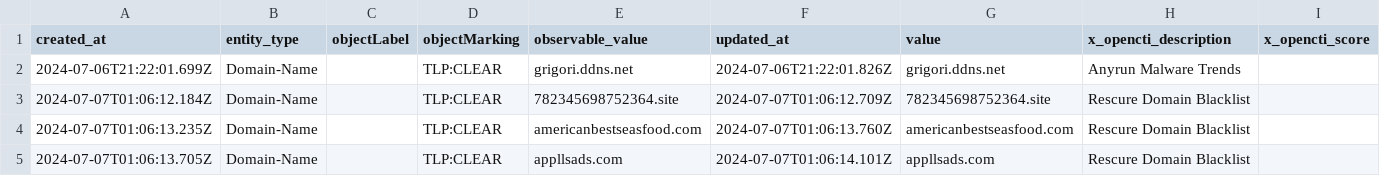
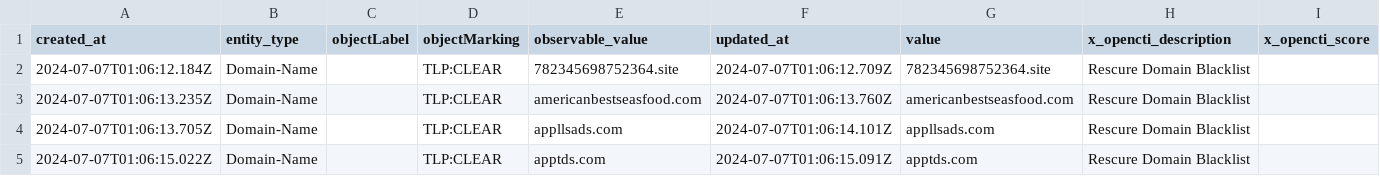
Before and after one commit to WildDogOne/CTI, a CSV file: domain-name_24h.csv, drawn as a sheet; only a part is shown; the shorter side is filled out with more unchanged rows; the diff names each change by its address in the sheet, - before the commit and + after, or states it on an @@ line.

Commit message:
Update domain-name_24h

```diff
--- a/domain-name_24h.csv
+++ b/domain-name_24h.csv
-row 2: 2024-07-06T21:22:01.699Z | Domain-Name |  | TLP:CLEAR | grigori.ddns.net | 2024-07-06T21:22:01.826Z | grigori.ddns.net | Anyrun Malware Trends
```
Also changed, not shown: 1 other file.
